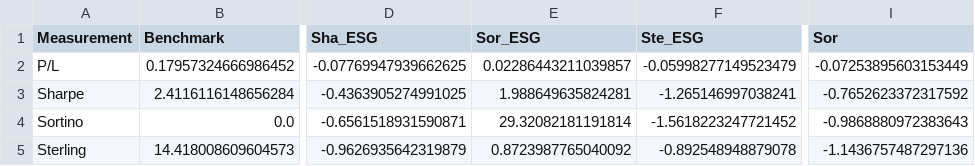
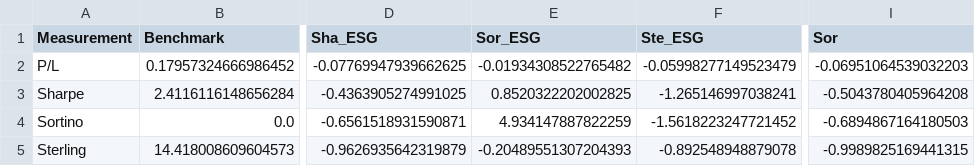
Before and after one commit to DataJakob/BBAN5000-Master-Thesis, a CSV file: Results/financial_table.csv, drawn as a sheet; only a part is shown, gaps mark what is left out; the diff names each change by its address in the sheet, - before the commit and + after, or states it on an @@ line.

```diff
--- a/Results/financial_table.csv
+++ b/Results/financial_table.csv
-E2 (Sor_ESG): 0.02286443211039857
+E2 (Sor_ESG): -0.01934308522765482
-I2 (Sor): -0.07253895603153449
+I2 (Sor): -0.06951064539032203
-E3 (Sor_ESG): 1.988649635824281
+E3 (Sor_ESG): 0.8520322202002825
-I3 (Sor): -0.7652623372317592
+I3 (Sor): -0.5043780405964208
-E4 (Sor_ESG): 29.32082181191814
+E4 (Sor_ESG): 4.934147887822259
-I4 (Sor): -0.9868880972383643
+I4 (Sor): -0.6894867164180503
-E5 (Sor_ESG): 0.8723987765040092
+E5 (Sor_ESG): -0.20489551307204393
-I5 (Sor): -1.1436757487297136
+I5 (Sor): -0.9989825169441315
```
Also changed, not shown: Data/RL_reward_Sortino_esg_True.csv, Data/RL_reward_t_Sortino_esg_True.csv, 17 other files.
